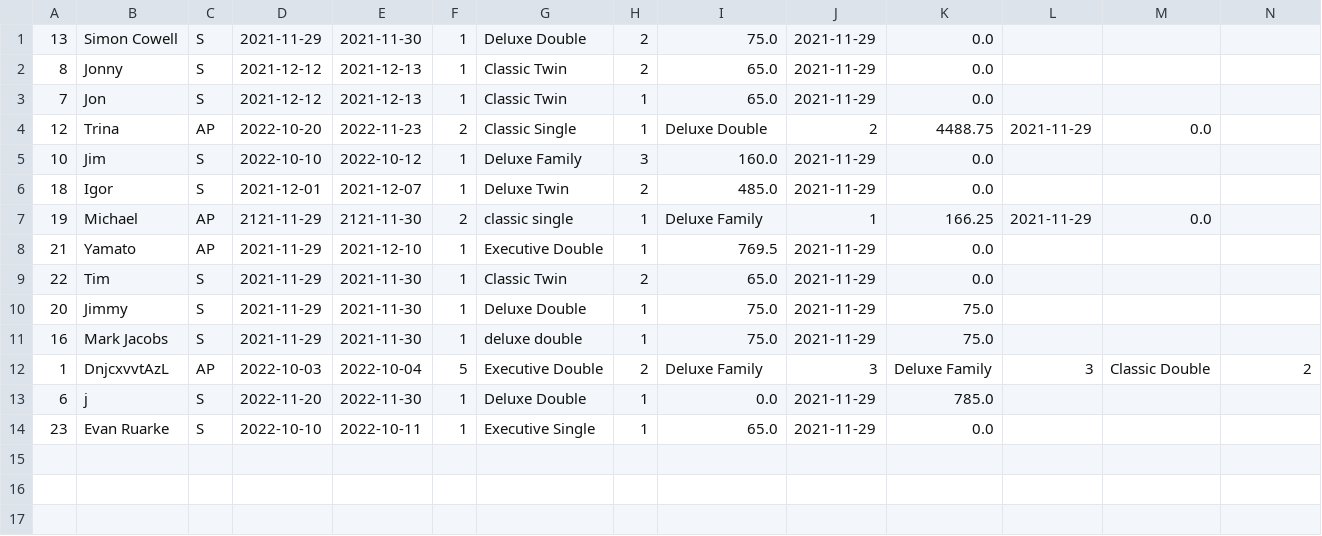
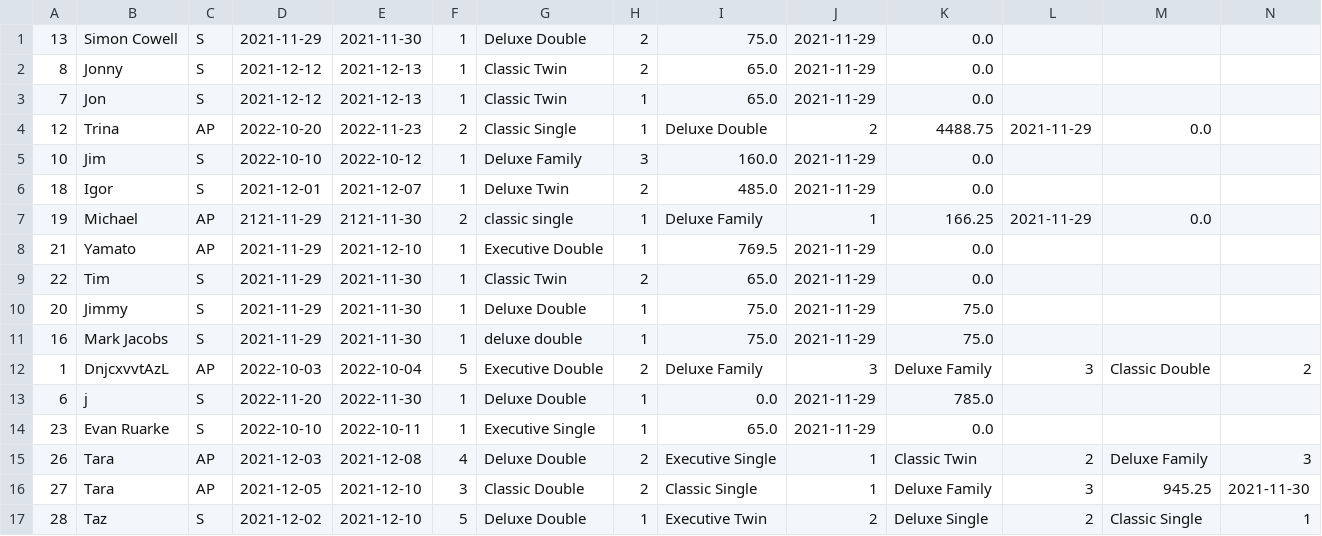
Before and after one commit to Jackobrien4555/Cs4013-project, a CSV file: reservations/cancellations.csv, drawn as a sheet; only a part is shown; rows hold the shown columns only; the diff names each change by its address in the sheet, - before the commit and + after, or states it on an @@ line.

Commit message:
Testing res and cancellations

```diff
--- a/reservations/cancellations.csv
+++ b/reservations/cancellations.csv
+row 15: 26 | Tara | AP | 2021-12-03 | 2021-12-08 | 4 | Deluxe Double | 2 | Executive Single | 1 | Classic Twin | 2 | Deluxe Family | 3
+row 16: 27 | Tara | AP | 2021-12-05 | 2021-12-10 | 3 | Classic Double | 2 | Classic Single | 1 | Deluxe Family | 3 | 945.25 | 2021-11-30
+row 17: 28 | Taz | S | 2021-12-02 | 2021-12-10 | 5 | Deluxe Double | 1 | Executive Twin | 2 | Deluxe Single | 2 | Classic Single | 1
```
